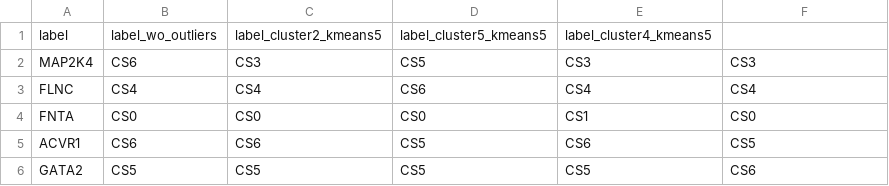
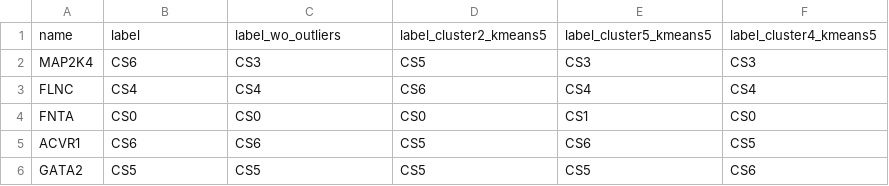
Before and after one commit to giordamaug/BIOMAT2022, a CSV file: KIDNEY/node_labels2.csv, drawn as a sheet; only a part is shown; removed rows and columns are numbered as before the commit, all else as after; the diff names each change by its address in the sheet, - before the commit and + after, or states it on an @@ line.

```diff
--- a/KIDNEY/node_labels2.csv
+++ b/KIDNEY/node_labels2.csv
-row 1: label | label_wo_outliers | label_cluster2_kmeans5 | label_cluster5_kmeans5 | label_cluster4_kmeans5
+row 1: name | label | label_wo_outliers | label_cluster2_kmeans5 | label_cluster5_kmeans5 | label_cluster4_kmeans5
```
Also changed, not shown: KIDNEY/node_labels.csv.
